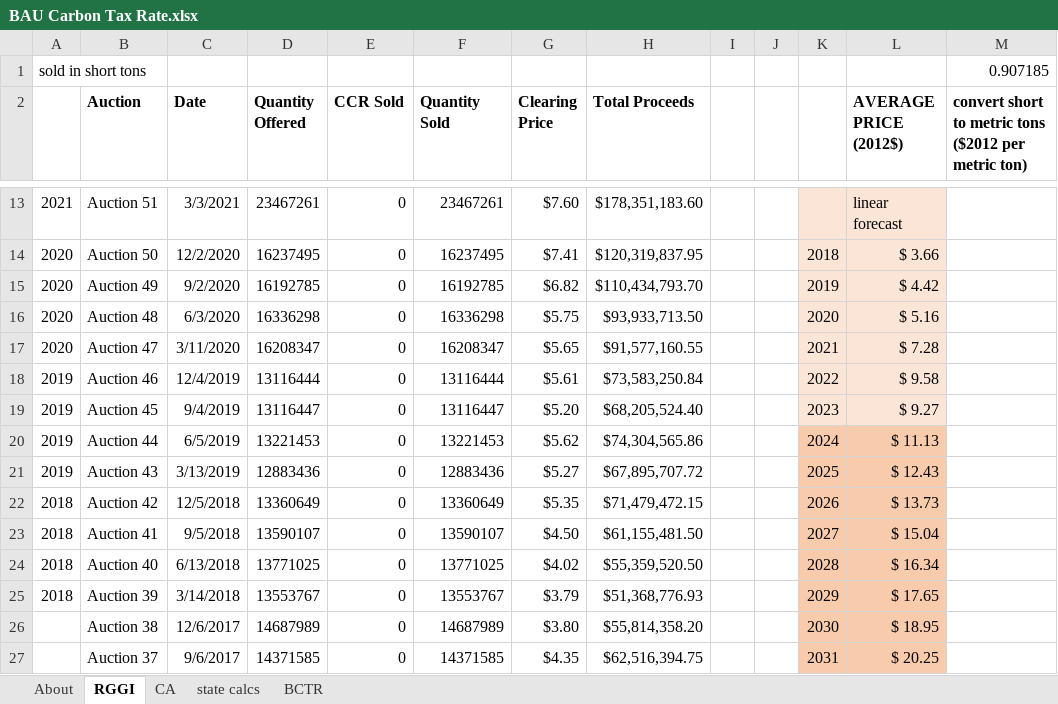
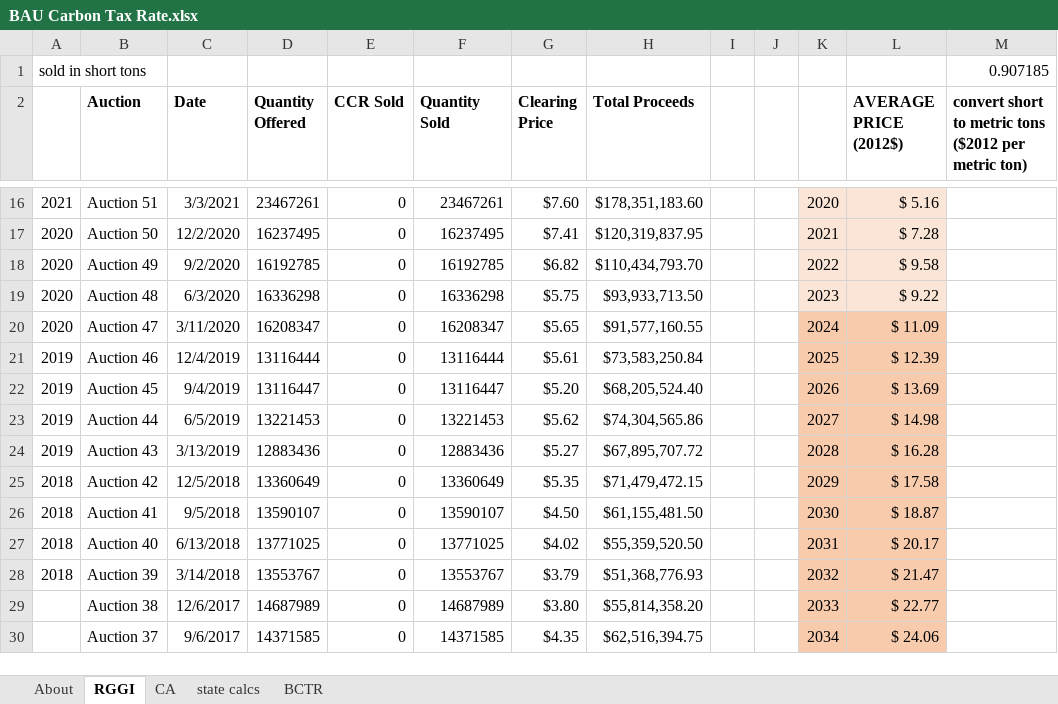
Before and after one commit to EnergyInnovation/eps-tennessee, an Excel workbook: InputData/fuels/BCTR/BAU Carbon Tax Rate.xlsx, sheet RGGI, drawn as a sheet; only a part is shown, gaps mark what is left out; values as stored, in another font and other column widths than the file's, no borders; addresses are those after the commit; the diff covers the shown part only; the diff names each change by its address in the sheet, - before the commit and + after, or states it on an @@ line.

```diff
--- a/InputData/fuels/BCTR/BAU Carbon Tax Rate.xlsx (sheet RGGI)
+++ b/InputData/fuels/BCTR/BAU Carbon Tax Rate.xlsx (sheet RGGI)
-K16: (empty)
+K16: 2020
-L16 (AVERAGE PRICE (2012$)): linear forecast
+L16 (AVERAGE PRICE (2012$)): $ 5.16
-K17: 2018
+K17: 2021
-L17 (AVERAGE PRICE (2012$)): $ 3.66
+L17 (AVERAGE PRICE (2012$)): $ 7.28
-K18: 2019
+K18: 2022
-L18 (AVERAGE PRICE (2012$)): $ 4.42
+L18 (AVERAGE PRICE (2012$)): $ 9.58
-K19: 2020
+K19: 2023
-L19 (AVERAGE PRICE (2012$)): $ 5.16
+L19 (AVERAGE PRICE (2012$)): $ 9.22
-K20: 2021
+K20: 2024
-K20:L22 fill: #FBE5D6
+K20:L22 fill: #F8CBAD
-L20 (AVERAGE PRICE (2012$)): $ 7.28
+L20 (AVERAGE PRICE (2012$)): $ 11.09
-K21: 2022
+K21: 2025
-L21 (AVERAGE PRICE (2012$)): $ 9.58
+L21 (AVERAGE PRICE (2012$)): $ 12.39
-K22: 2023
+K22: 2026
-L22 (AVERAGE PRICE (2012$)): $ 9.27
+L22 (AVERAGE PRICE (2012$)): $ 13.69
-K23: 2024
+K23: 2027
-L23 (AVERAGE PRICE (2012$)): $ 11.13
+L23 (AVERAGE PRICE (2012$)): $ 14.98
-K24: 2025
+K24: 2028
-L24 (AVERAGE PRICE (2012$)): $ 12.43
+L24 (AVERAGE PRICE (2012$)): $ 16.28
-K25: 2026
+K25: 2029
-L25 (AVERAGE PRICE (2012$)): $ 13.73
+L25 (AVERAGE PRICE (2012$)): $ 17.58
-K26: 2027
+K26: 2030
-L26 (AVERAGE PRICE (2012$)): $ 15.04
+L26 (AVERAGE PRICE (2012$)): $ 18.87
-K27: 2028
+K27: 2031
-L27 (AVERAGE PRICE (2012$)): $ 16.34
+L27 (AVERAGE PRICE (2012$)): $ 20.17
-K28: 2029
+K28: 2032
-L28 (AVERAGE PRICE (2012$)): $ 17.65
+L28 (AVERAGE PRICE (2012$)): $ 21.47
-K29: 2030
+K29: 2033
-L29 (AVERAGE PRICE (2012$)): $ 18.95
+L29 (AVERAGE PRICE (2012$)): $ 22.77
-K30: 2031
+K30: 2034
-L30 (AVERAGE PRICE (2012$)): $ 20.25
+L30 (AVERAGE PRICE (2012$)): $ 24.06
```
Also changed, not shown: 3 added rows, 86 edited cells and cell formats elsewhere in this sheet, sheet state calcs, sheet CA, sheet About, formulas that keep their value, charts or pictures, InputData/ctrl-settings/RACP/RPS Alternative Compliance Payment.xlsx, InputData/elec/CDRDfRCP/Cln Dsptchble Rsrc Dmnd for Rlbty Curve Param.xlsx, 24 other files.
